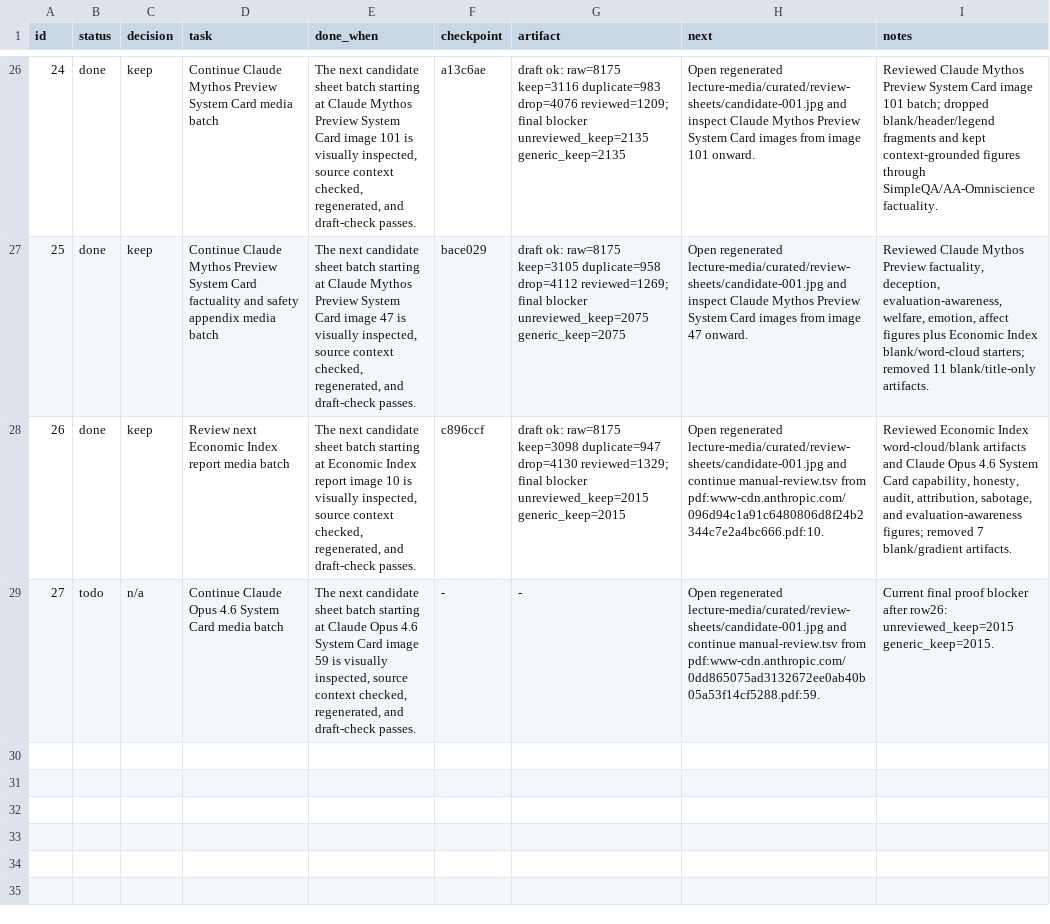
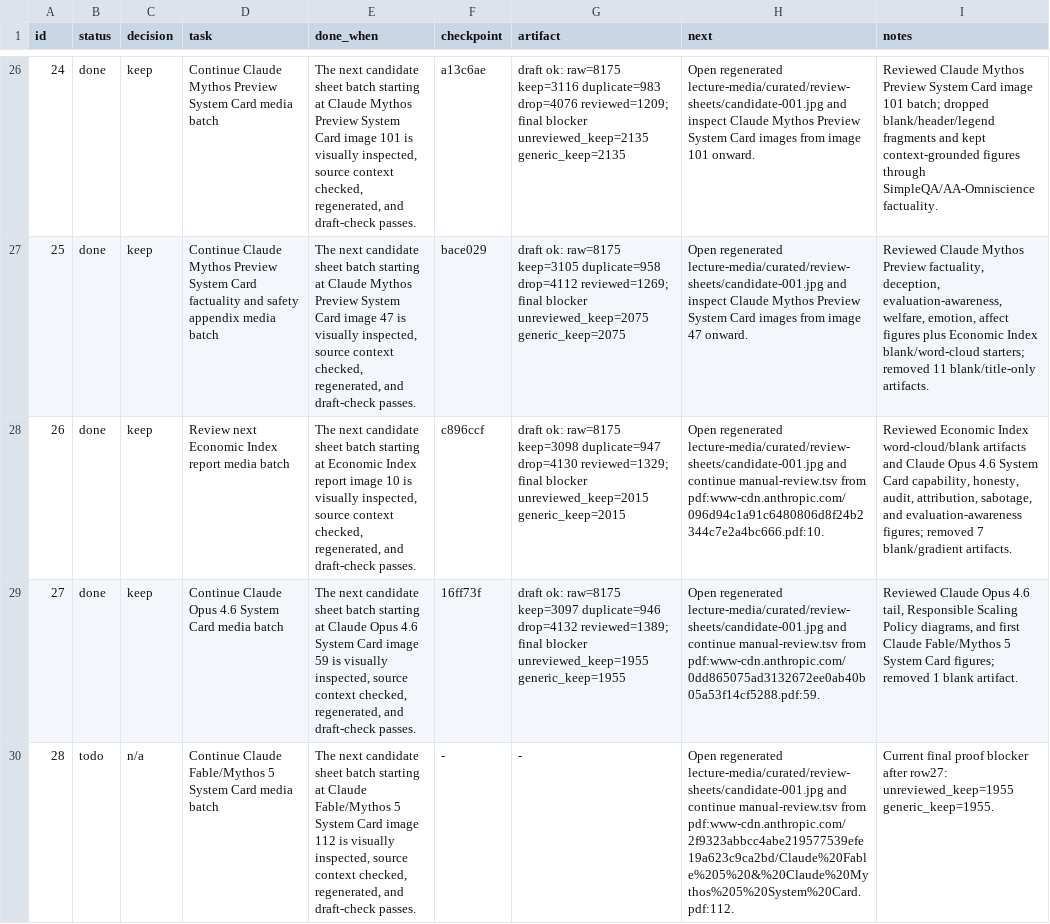
Before and after one commit to ai-native-engineer/anthropic-mirror, a TSV file: progress.tsv, drawn as a sheet; only a part is shown, gaps mark what is left out; the diff names each change by its address in the sheet, - before the commit and + after, or states it on an @@ line.

Commit message:
keep: review Opus tail and Fable Mythos media batch

```diff
--- a/progress.tsv
+++ b/progress.tsv
-B29 (status): todo
+B29 (status): done
-C29 (decision): n/a
+C29 (decision): keep
-F29 (checkpoint): -
+F29 (checkpoint): 16ff73f
-G29 (artifact): -
+G29 (artifact): draft ok: raw=8175 keep=3097 duplicate=946 drop=4132 reviewed=1389; final blocker unreviewed_keep=1955 generic_keep=1955
-I29 (notes): Current final proof blocker after row26: unreviewed_keep=2015 generic_keep=2015.
+I29 (notes): Reviewed Claude Opus 4.6 tail, Responsible Scaling Policy diagrams, and first Claude Fable/Mythos 5 System Card figures; removed 1 blank artifact.
+row 30: 28 | todo | n/a | Continue Claude Fable/Mythos 5 System Card media batch | The next candidate sheet batch starting at Claude Fable/Mythos 5 System Card image 112 is visually inspected, source context checked, regenerated, and draft-check passes. | - | - | Open regenerated lecture-media/curated/review-sheets/candidate-001.jpg and continue manual-review.tsv from pdf:www-cdn.anthropic.com/2f9323abbcc4abe219577539efe19a623c9ca2bd/Claude%20Fable%205%20&%20Claude%20Mythos%205%20System%20Card.pdf:112. | Current final proof blocker after row27: unreviewed_keep=1955 generic_keep=1955.
```
Also changed, not shown: 5 other files.
